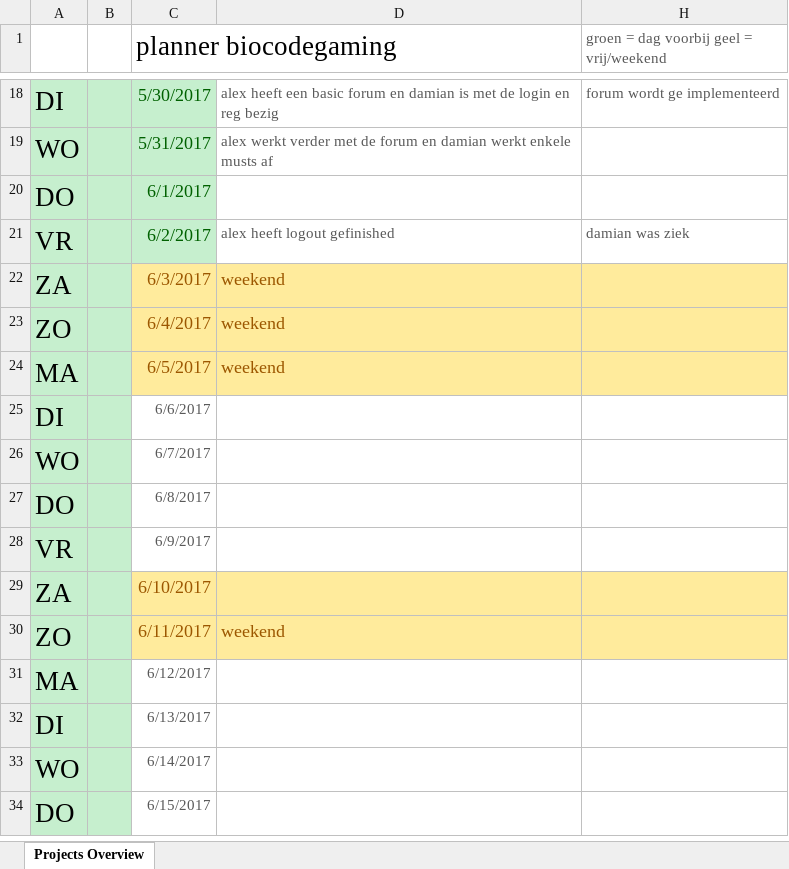
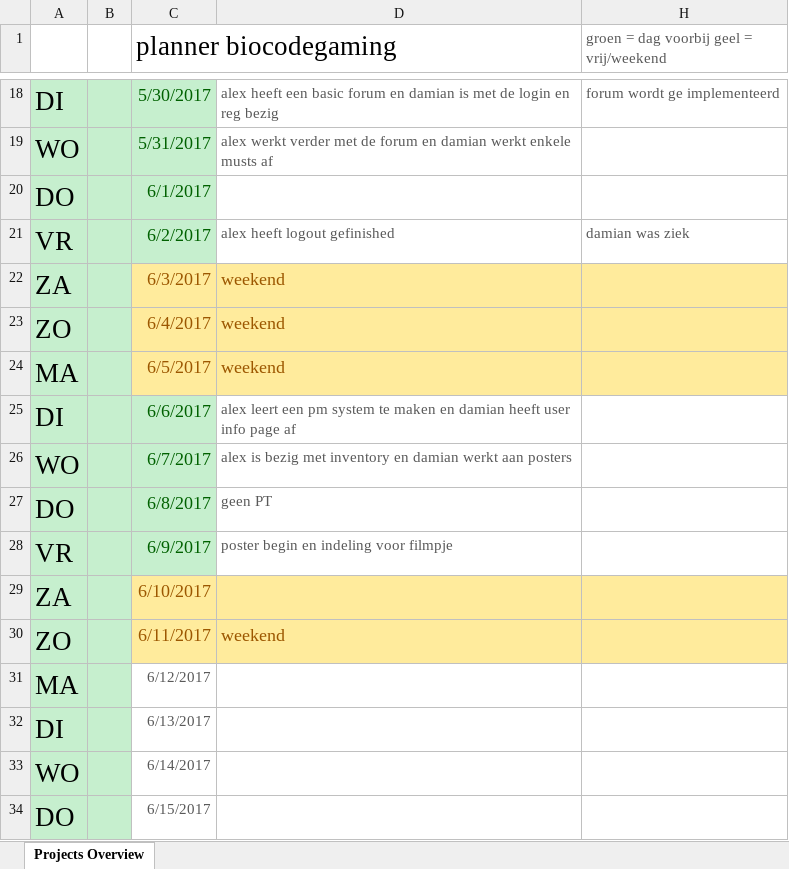
Before and after one commit to OfficialRaiiZeR/Proftaak-biocodegaming-web, an Excel workbook: documents/@Planner/Planner biocodegaming.xlsx, sheet Projects Overview, drawn as a sheet; only a part is shown, gaps mark what is left out; values as stored, in another font and other column widths than the file's, no borders; charts and pictures and table styles not drawn; the diff names each change by its address in the sheet, - before the commit and + after, or states it on an @@ line.

```diff
--- a/documents/@Planner/Planner biocodegaming.xlsx (sheet Projects Overview)
+++ b/documents/@Planner/Planner biocodegaming.xlsx (sheet Projects Overview)
@@ C25:C28 fill: none → #C6EFCE, text colour: #595959 → #006100, text size: larger @@
-D25: (empty)
+D25: alex leert een pm system te maken en damian heeft user info page af
-D26: (empty)
+D26: alex is bezig met inventory en damian werkt aan posters
-D27: (empty)
+D27: geen PT
-D28: (empty)
+D28: poster begin en indeling voor filmpje
```
Also changed, not shown: documents/MoSCoW.xlsx, 10 other files.
